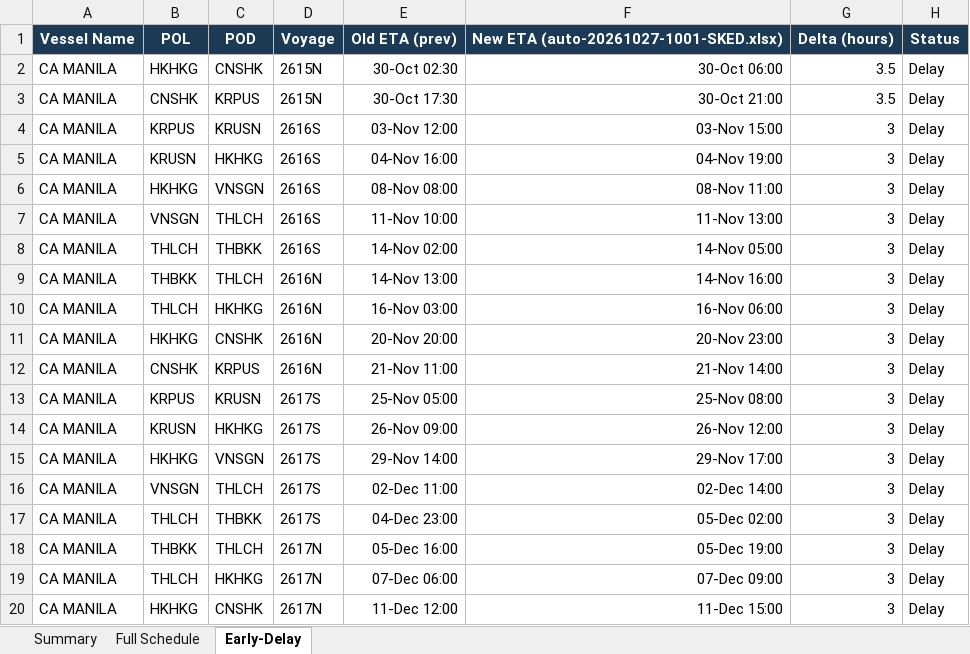
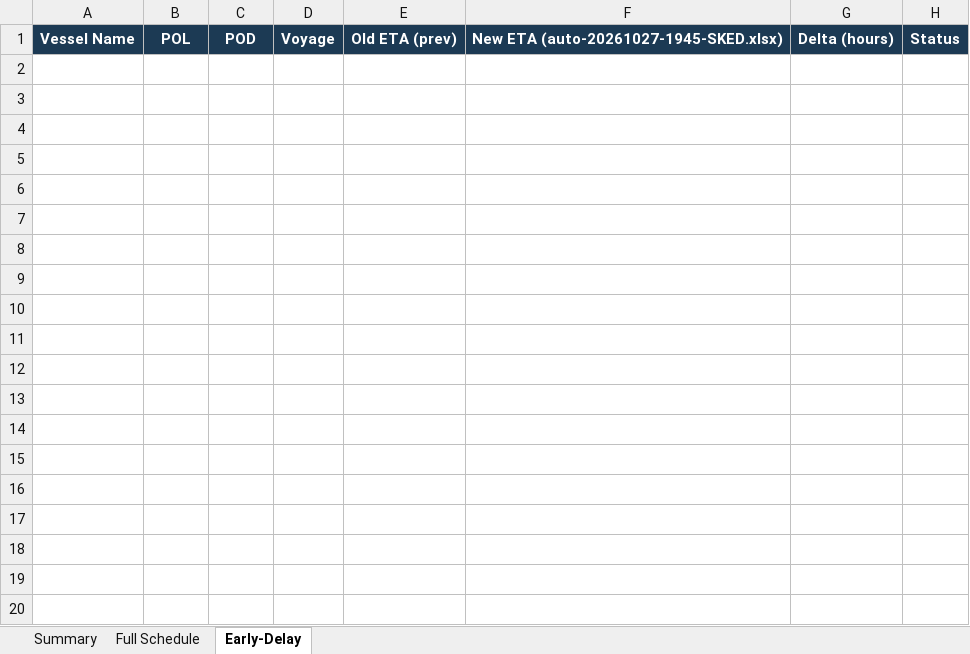
Before and after one commit to sirichai1265/heung-a-sked, an Excel workbook: Vessel Schedule.xlsx, sheet Early-Delay, drawn as a sheet; only a part is shown; values as stored, in another font and other column widths than the file's, no borders; the diff covers the shown part only; the diff names each change by its address in the sheet, - before the commit and + after, or states it on an @@ line.

```diff
--- a/Vessel Schedule.xlsx (sheet Early-Delay)
+++ b/Vessel Schedule.xlsx (sheet Early-Delay)
-F1: New ETA (auto-20261027-1001-SKED.xlsx)
+F1: New ETA (auto-20261027-1945-SKED.xlsx)
-row 2: CA MANILA | HKHKG | CNSHK | 2615N | 30-Oct 02:30 | 30-Oct 06:00 | 3.5 | Delay
-row 3: CA MANILA | CNSHK | KRPUS | 2615N | 30-Oct 17:30 | 30-Oct 21:00 | 3.5 | Delay
-row 4: CA MANILA | KRPUS | KRUSN | 2616S | 03-Nov 12:00 | 03-Nov 15:00 | 3 | Delay
-row 5: CA MANILA | KRUSN | HKHKG | 2616S | 04-Nov 16:00 | 04-Nov 19:00 | 3 | Delay
-row 6: CA MANILA | HKHKG | VNSGN | 2616S | 08-Nov 08:00 | 08-Nov 11:00 | 3 | Delay
-row 7: CA MANILA | VNSGN | THLCH | 2616S | 11-Nov 10:00 | 11-Nov 13:00 | 3 | Delay
-row 8: CA MANILA | THLCH | THBKK | 2616S | 14-Nov 02:00 | 14-Nov 05:00 | 3 | Delay
-row 9: CA MANILA | THBKK | THLCH | 2616N | 14-Nov 13:00 | 14-Nov 16:00 | 3 | Delay
-row 10: CA MANILA | THLCH | HKHKG | 2616N | 16-Nov 03:00 | 16-Nov 06:00 | 3 | Delay
-row 11: CA MANILA | HKHKG | CNSHK | 2616N | 20-Nov 20:00 | 20-Nov 23:00 | 3 | Delay
-row 12: CA MANILA | CNSHK | KRPUS | 2616N | 21-Nov 11:00 | 21-Nov 14:00 | 3 | Delay
-row 13: CA MANILA | KRPUS | KRUSN | 2617S | 25-Nov 05:00 | 25-Nov 08:00 | 3 | Delay
-row 14: CA MANILA | KRUSN | HKHKG | 2617S | 26-Nov 09:00 | 26-Nov 12:00 | 3 | Delay
-row 15: CA MANILA | HKHKG | VNSGN | 2617S | 29-Nov 14:00 | 29-Nov 17:00 | 3 | Delay
-row 16: CA MANILA | VNSGN | THLCH | 2617S | 02-Dec 11:00 | 02-Dec 14:00 | 3 | Delay
-row 17: CA MANILA | THLCH | THBKK | 2617S | 04-Dec 23:00 | 05-Dec 02:00 | 3 | Delay
-row 18: CA MANILA | THBKK | THLCH | 2617N | 05-Dec 16:00 | 05-Dec 19:00 | 3 | Delay
-row 19: CA MANILA | THLCH | HKHKG | 2617N | 07-Dec 06:00 | 07-Dec 09:00 | 3 | Delay
-row 20: CA MANILA | HKHKG | CNSHK | 2617N | 11-Dec 12:00 | 11-Dec 15:00 | 3 | Delay
```
Also changed, not shown: 140 removed rows elsewhere in this sheet, sheet Summary, sked_current.xlsx, 5 other files.
